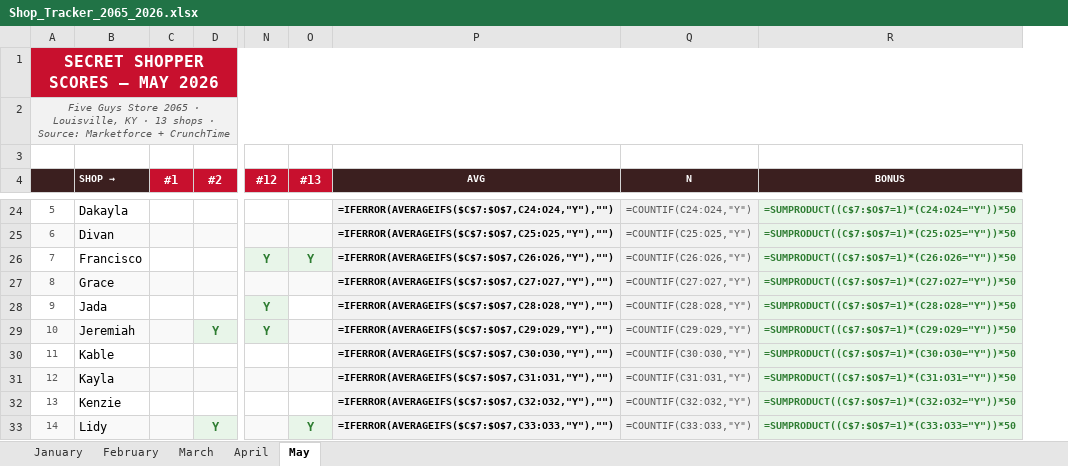
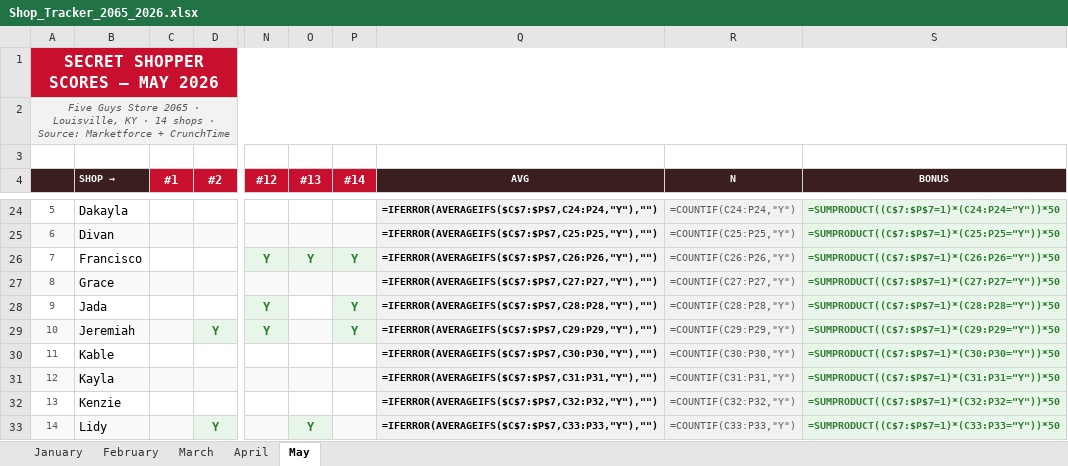
Before and after one commit to bobbycline2000/fiveguys-dashboard, an Excel workbook: Shop_Tracker_2065_2026.xlsx, sheet May, drawn as a sheet; only a part is shown, gaps mark what is left out; values as stored, in another font and other column widths than the file's, no borders; formulas without a stored value are shown as written; addresses are those after the commit; the diff covers the shown part only; the diff names each change by its address in the sheet, - before the commit and + after, or states it on an @@ line.

```diff
--- a/Shop_Tracker_2065_2026.xlsx (sheet May)
+++ b/Shop_Tracker_2065_2026.xlsx (sheet May)
+column P (#14), rows 26-29: Y |  | Y | Y
-A2: …KY · 13 shops ·…
+A2: …KY · 14 shops ·…
-Q24 (AVG): =IFERROR(AVERAGEIFS($C$7:$O$7,C24:O24,"Y"),"")
+Q24 (AVG): =IFERROR(AVERAGEIFS($C$7:$P$7,C24:P24,"Y"),"")
-R24 (N): =COUNTIF(C24:O24,"Y")
+R24 (N): =COUNTIF(C24:P24,"Y")
-S24 (BONUS): =SUMPRODUCT((C$7:$O$7=1)*(C24:O24="Y"))*50
+S24 (BONUS): =SUMPRODUCT((C$7:$P$7=1)*(C24:P24="Y"))*50
-Q25 (AVG): =IFERROR(AVERAGEIFS($C$7:$O$7,C25:O25,"Y"),"")
+Q25 (AVG): =IFERROR(AVERAGEIFS($C$7:$P$7,C25:P25,"Y"),"")
-R25 (N): =COUNTIF(C25:O25,"Y")
+R25 (N): =COUNTIF(C25:P25,"Y")
-S25 (BONUS): =SUMPRODUCT((C$7:$O$7=1)*(C25:O25="Y"))*50
+S25 (BONUS): =SUMPRODUCT((C$7:$P$7=1)*(C25:P25="Y"))*50
-Q26 (AVG): =IFERROR(AVERAGEIFS($C$7:$O$7,C26:O26,"Y"),"")
+Q26 (AVG): =IFERROR(AVERAGEIFS($C$7:$P$7,C26:P26,"Y"),"")
-R26 (N): =COUNTIF(C26:O26,"Y")
+R26 (N): =COUNTIF(C26:P26,"Y")
-S26 (BONUS): =SUMPRODUCT((C$7:$O$7=1)*(C26:O26="Y"))*50
+S26 (BONUS): =SUMPRODUCT((C$7:$P$7=1)*(C26:P26="Y"))*50
-Q27 (AVG): =IFERROR(AVERAGEIFS($C$7:$O$7,C27:O27,"Y"),"")
+Q27 (AVG): =IFERROR(AVERAGEIFS($C$7:$P$7,C27:P27,"Y"),"")
-R27 (N): =COUNTIF(C27:O27,"Y")
+R27 (N): =COUNTIF(C27:P27,"Y")
-S27 (BONUS): =SUMPRODUCT((C$7:$O$7=1)*(C27:O27="Y"))*50
+S27 (BONUS): =SUMPRODUCT((C$7:$P$7=1)*(C27:P27="Y"))*50
-Q28 (AVG): =IFERROR(AVERAGEIFS($C$7:$O$7,C28:O28,"Y"),"")
+Q28 (AVG): =IFERROR(AVERAGEIFS($C$7:$P$7,C28:P28,"Y"),"")
-R28 (N): =COUNTIF(C28:O28,"Y")
+R28 (N): =COUNTIF(C28:P28,"Y")
-S28 (BONUS): =SUMPRODUCT((C$7:$O$7=1)*(C28:O28="Y"))*50
+S28 (BONUS): =SUMPRODUCT((C$7:$P$7=1)*(C28:P28="Y"))*50
-Q29 (AVG): =IFERROR(AVERAGEIFS($C$7:$O$7,C29:O29,"Y"),"")
+Q29 (AVG): =IFERROR(AVERAGEIFS($C$7:$P$7,C29:P29,"Y"),"")
-R29 (N): =COUNTIF(C29:O29,"Y")
+R29 (N): =COUNTIF(C29:P29,"Y")
-S29 (BONUS): =SUMPRODUCT((C$7:$O$7=1)*(C29:O29="Y"))*50
+S29 (BONUS): =SUMPRODUCT((C$7:$P$7=1)*(C29:P29="Y"))*50
-Q30 (AVG): =IFERROR(AVERAGEIFS($C$7:$O$7,C30:O30,"Y"),"")
+Q30 (AVG): =IFERROR(AVERAGEIFS($C$7:$P$7,C30:P30,"Y"),"")
-R30 (N): =COUNTIF(C30:O30,"Y")
+R30 (N): =COUNTIF(C30:P30,"Y")
-S30 (BONUS): =SUMPRODUCT((C$7:$O$7=1)*(C30:O30="Y"))*50
+S30 (BONUS): =SUMPRODUCT((C$7:$P$7=1)*(C30:P30="Y"))*50
-Q31 (AVG): =IFERROR(AVERAGEIFS($C$7:$O$7,C31:O31,"Y"),"")
+Q31 (AVG): =IFERROR(AVERAGEIFS($C$7:$P$7,C31:P31,"Y"),"")
-R31 (N): =COUNTIF(C31:O31,"Y")
+R31 (N): =COUNTIF(C31:P31,"Y")
-S31 (BONUS): =SUMPRODUCT((C$7:$O$7=1)*(C31:O31="Y"))*50
+S31 (BONUS): =SUMPRODUCT((C$7:$P$7=1)*(C31:P31="Y"))*50
-Q32 (AVG): =IFERROR(AVERAGEIFS($C$7:$O$7,C32:O32,"Y"),"")
+Q32 (AVG): =IFERROR(AVERAGEIFS($C$7:$P$7,C32:P32,"Y"),"")
-R32 (N): =COUNTIF(C32:O32,"Y")
+R32 (N): =COUNTIF(C32:P32,"Y")
-S32 (BONUS): =SUMPRODUCT((C$7:$O$7=1)*(C32:O32="Y"))*50
+S32 (BONUS): =SUMPRODUCT((C$7:$P$7=1)*(C32:P32="Y"))*50
-Q33 (AVG): =IFERROR(AVERAGEIFS($C$7:$O$7,C33:O33,"Y"),"")
+Q33 (AVG): =IFERROR(AVERAGEIFS($C$7:$P$7,C33:P33,"Y"),"")
-R33 (N): =COUNTIF(C33:O33,"Y")
+R33 (N): =COUNTIF(C33:P33,"Y")
-S33 (BONUS): =SUMPRODUCT((C$7:$O$7=1)*(C33:O33="Y"))*50
+S33 (BONUS): =SUMPRODUCT((C$7:$P$7=1)*(C33:P33="Y"))*50
```
Also changed, not shown: 46 edited cells elsewhere in this sheet, 20 other files.
